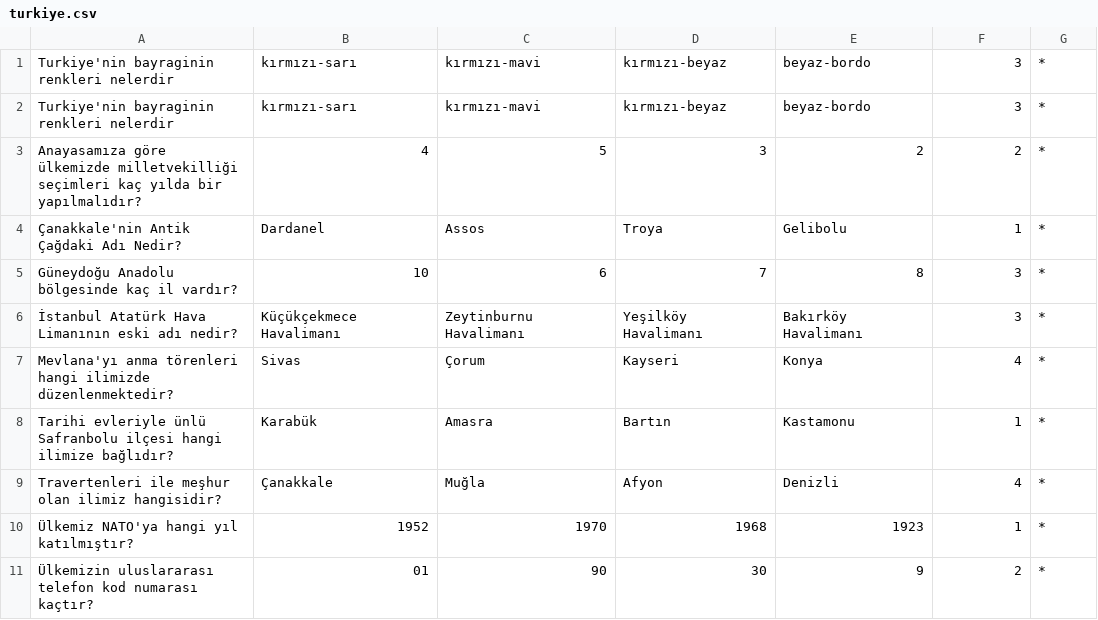
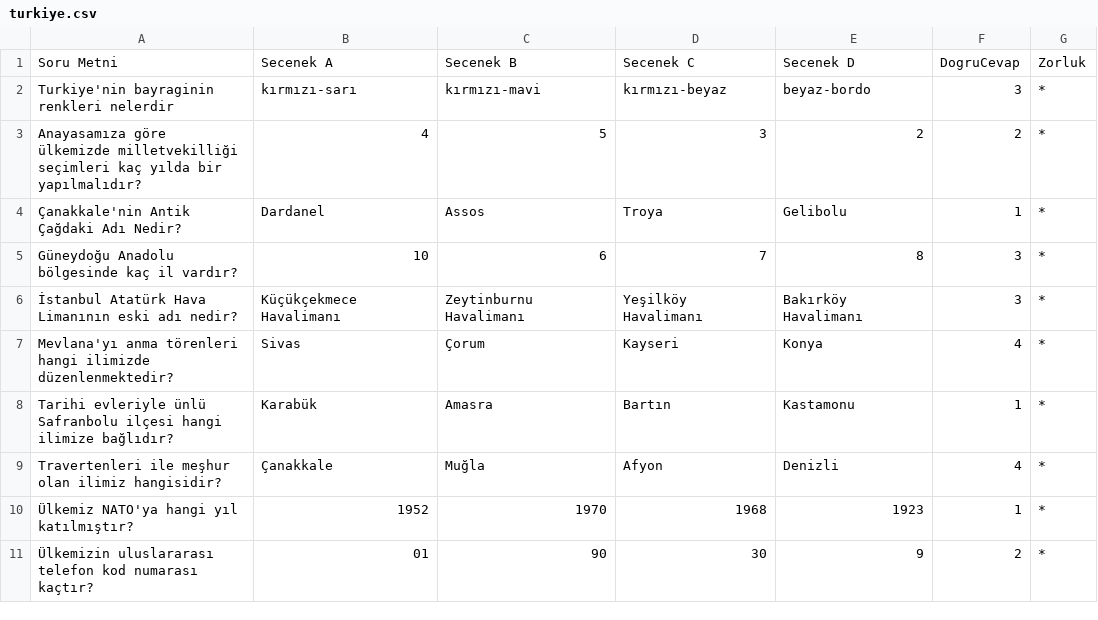
Before and after one commit to KursatSahin/BiDunyaSoru, a CSV file: docs/turkiye.csv, drawn as a sheet.

Commit message:
Update turkiye.csv

```diff
--- a/docs/turkiye.csv
+++ b/docs/turkiye.csv
@@ -1,2 +1,2 @@
-Turkiye'nin bayraginin renkleri nelerdir,kırmızı-sarı,kırmızı-mavi,kırmızı-beyaz,beyaz-bordo,3,*
+Soru Metni,Secenek A,Secenek B,Secenek C,Secenek D,DogruCevap,Zorluk
 Turkiye'nin bayraginin renkleri nelerdir,kırmızı-sarı,kırmızı-mavi,kırmızı-beyaz,beyaz-bordo,3,*
```
